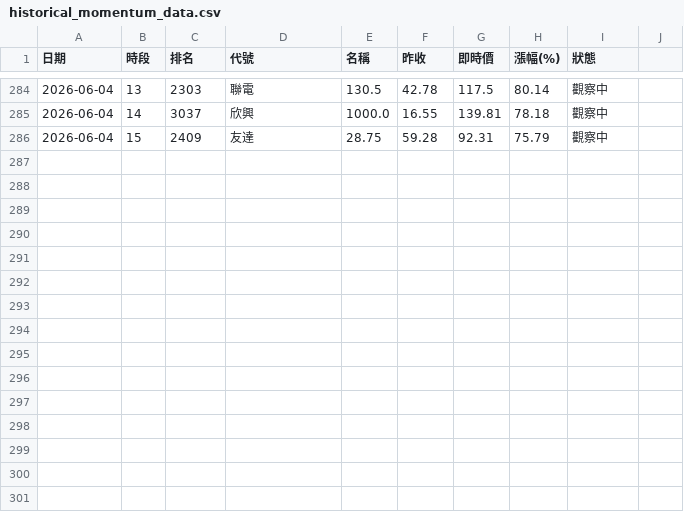
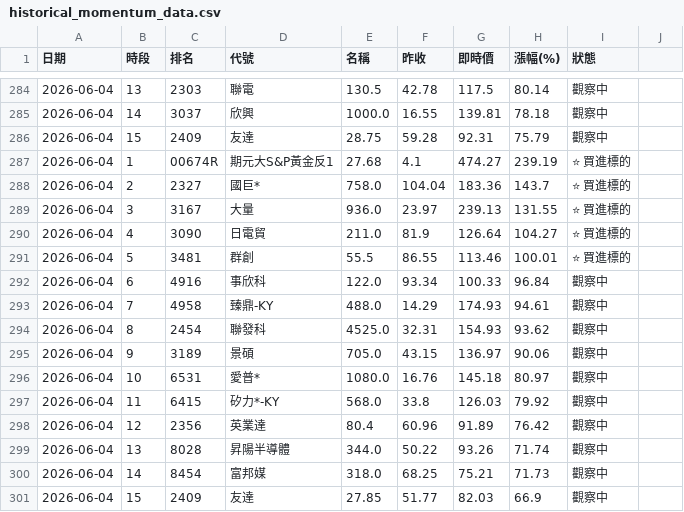
Before and after one commit to ainsliemile/TW_daily_stock, a CSV file: historical_momentum_data.csv, drawn as a sheet; only a part is shown, gaps mark what is left out; the diff names each change by its address in the sheet, - before the commit and + after, or states it on an @@ line.

```diff
--- a/historical_momentum_data.csv
+++ b/historical_momentum_data.csv
+row 287: 2026-06-04 | 1 | 00674R | 期元大S&P黃金反1 | 27.68 | 4.1 | 474.27 | 239.19 | ⭐ 買進標的
+row 288: 2026-06-04 | 2 | 2327 | 國巨* | 758.0 | 104.04 | 183.36 | 143.7 | ⭐ 買進標的
+row 289: 2026-06-04 | 3 | 3167 | 大量 | 936.0 | 23.97 | 239.13 | 131.55 | ⭐ 買進標的
+row 290: 2026-06-04 | 4 | 3090 | 日電貿 | 211.0 | 81.9 | 126.64 | 104.27 | ⭐ 買進標的
+row 291: 2026-06-04 | 5 | 3481 | 群創 | 55.5 | 86.55 | 113.46 | 100.01 | ⭐ 買進標的
+row 292: 2026-06-04 | 6 | 4916 | 事欣科 | 122.0 | 93.34 | 100.33 | 96.84 | 觀察中
+row 293: 2026-06-04 | 7 | 4958 | 臻鼎-KY | 488.0 | 14.29 | 174.93 | 94.61 | 觀察中
+row 294: 2026-06-04 | 8 | 2454 | 聯發科 | 4525.0 | 32.31 | 154.93 | 93.62 | 觀察中
+row 295: 2026-06-04 | 9 | 3189 | 景碩 | 705.0 | 43.15 | 136.97 | 90.06 | 觀察中
+row 296: 2026-06-04 | 10 | 6531 | 愛普* | 1080.0 | 16.76 | 145.18 | 80.97 | 觀察中
+row 297: 2026-06-04 | 11 | 6415 | 矽力*-KY | 568.0 | 33.8 | 126.03 | 79.92 | 觀察中
+row 298: 2026-06-04 | 12 | 2356 | 英業達 | 80.4 | 60.96 | 91.89 | 76.42 | 觀察中
+row 299: 2026-06-04 | 13 | 8028 | 昇陽半導體 | 344.0 | 50.22 | 93.26 | 71.74 | 觀察中
+row 300: 2026-06-04 | 14 | 8454 | 富邦媒 | 318.0 | 68.25 | 75.21 | 71.73 | 觀察中
+row 301: 2026-06-04 | 15 | 2409 | 友達 | 27.85 | 51.77 | 82.03 | 66.9 | 觀察中
```
Also changed, not shown: 1 other file.
